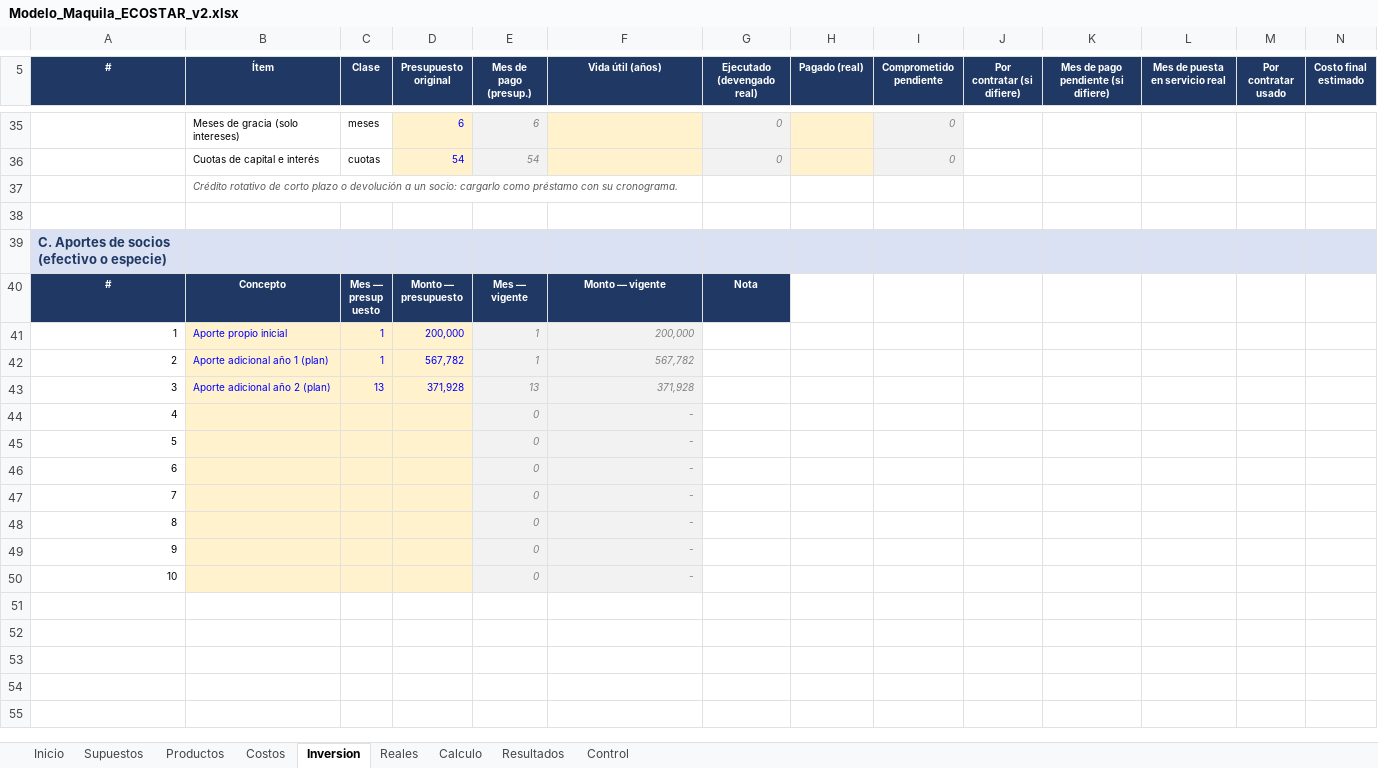
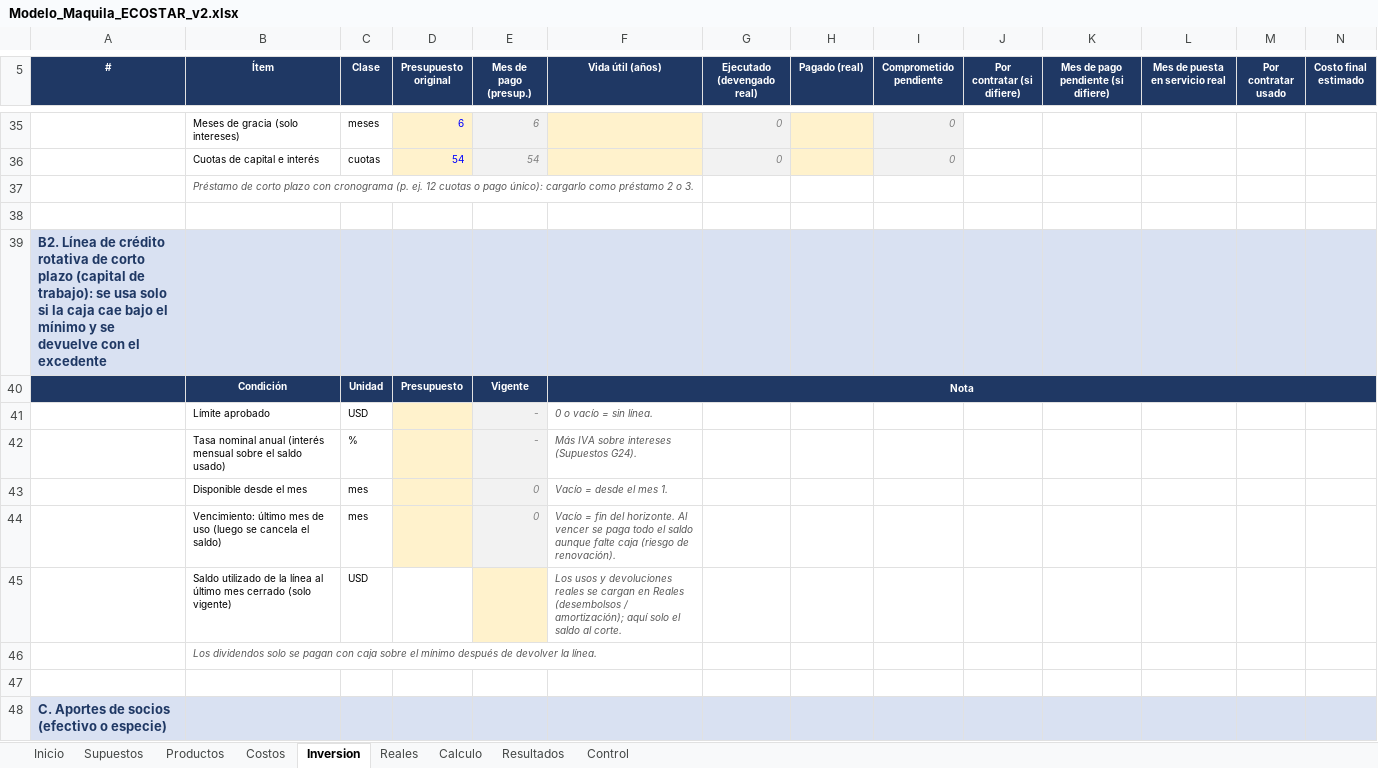
Before and after one commit to derlismorinigo97-maker/Plan-de-Negocios, an Excel workbook: Modelo_Maquila_ECOSTAR_v2.xlsx, sheet Inversion, drawn as a sheet; only a part is shown, gaps mark what is left out; the shorter side is filled out with more unchanged rows; values as stored, in another font and other column widths than the file's, no borders; rows hold the shown columns only; the diff names each change by its address in the sheet, - before the commit and + after, or states it on an @@ line.

```diff
--- a/Modelo_Maquila_ECOSTAR_v2.xlsx (sheet Inversion)
+++ b/Modelo_Maquila_ECOSTAR_v2.xlsx (sheet Inversion)
-B37 (Ítem): Crédito rotativo de corto plazo o devolución a un socio: cargarlo como préstamo con su cronograma.
+B37 (Ítem): Préstamo de corto plazo con cronograma (p. ej. 12 cuotas o pago único): cargarlo como préstamo 2 o 3.
+row 38: (empty)
+row 39: B2. Línea de crédito rotativa de corto plazo (capital de trabajo): se usa solo si la caja cae bajo el mínimo y se devuelve con el excedente
+row 40:  | Condición | Unidad | Presupuesto | Vigente | Nota
+row 41:  | Límite aprobado | USD |  | - | 0 o vacío = sin línea.
+row 42:  | Tasa nominal anual (interés mensual sobre el saldo usado) | % |  | - | Más IVA sobre intereses (Supuestos G24).
+row 43:  | Disponible desde el mes | mes |  | 0 | Vacío = desde el mes 1.
+row 44:  | Vencimiento: último mes de uso (luego se cancela el saldo) | mes |  | 0 | Vacío = fin del horizonte. Al vencer se paga todo el saldo aunque falte caja (riesgo de renovación).
+row 45:  | Saldo utilizado de la línea al último mes cerrado (solo vigente) | USD |  |  | Los usos y devoluciones reales se cargan en Reales (desembolsos / amortización); aquí solo el saldo al corte.
+row 46:  | Los dividendos solo se pagan con caja sobre el mínimo después de devolver la línea.
```
Also changed, not shown: sheet Calculo, sheet Resultados, sheet Reales, formulas that keep their value, charts or pictures, Plantilla_Maquila_Comun.xlsx, 9 other files.
